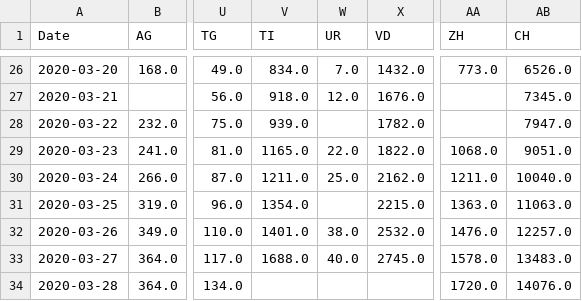
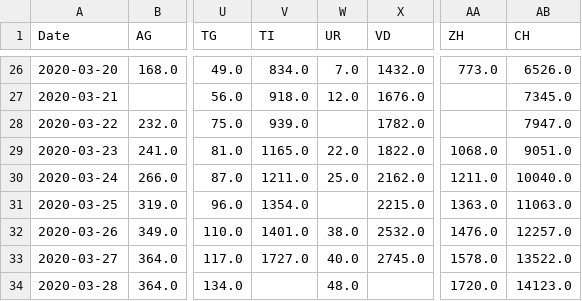
Before and after one commit to stat1x/covid19-cases-switzerland, a CSV file: covid19_cases_switzerland_openzh.csv, drawn as a sheet; only a part is shown, gaps mark what is left out; the diff names each change by its address in the sheet, - before the commit and + after, or states it on an @@ line.

Commit message:
Updated and added Excel file

```diff
--- a/covid19_cases_switzerland_openzh.csv
+++ b/covid19_cases_switzerland_openzh.csv
-V33 (TI): 1688.0
+V33 (TI): 1727.0
-AB33 (CH): 13483.0
+AB33 (CH): 13522.0
-W34 (UR): (empty)
+W34 (UR): 48.0
-AB34 (CH): 14076.0
+AB34 (CH): 14123.0
```
Also changed, not shown: covid19_fatalities_switzerland_openzh.csv, covid19_hospitalized_switzerland_openzh.csv, 5 other files.
